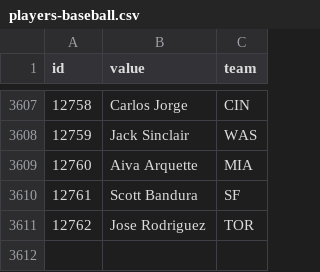
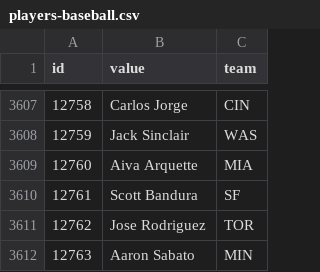
Before and after one commit to StatsVine/data-snapshots, a CSV file: csv/nfc/players-baseball.csv, drawn as a sheet; only a part is shown, gaps mark what is left out; the diff names each change by its address in the sheet, - before the commit and + after, or states it on an @@ line.

```diff
--- a/csv/nfc/players-baseball.csv
+++ b/csv/nfc/players-baseball.csv
+row 3612: 12763 | Aaron Sabato | MIN
```
Also changed, not shown: csv/nfc/players-all.csv, csv/nfc/players-football.csv, 1 other file.
